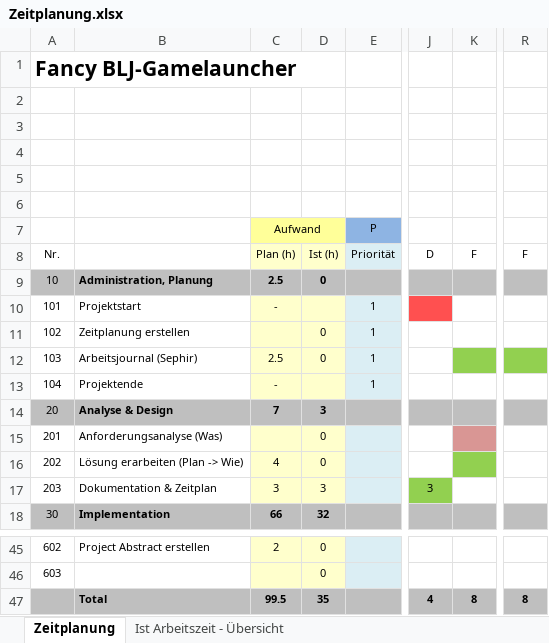
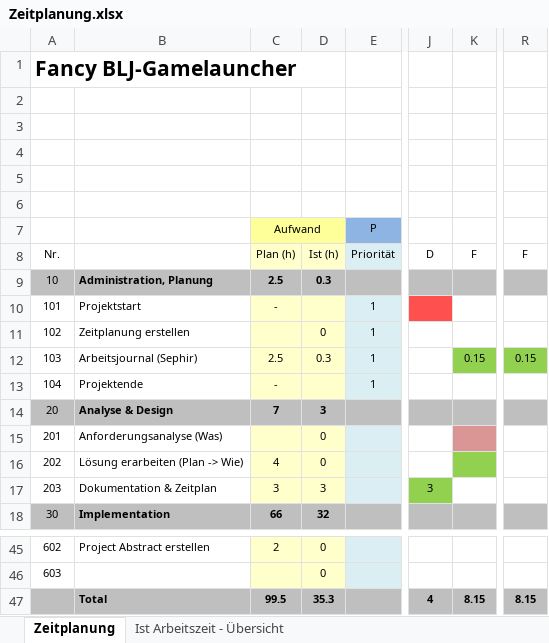
Before and after one commit to gifederspiel/Fancy-BLJ-Gamelauncher, an Excel workbook: Documents/Zeitplanung.xlsx, sheet Zeitplanung, drawn as a sheet; only a part is shown, gaps mark what is left out; values as stored, in another font and other column widths than the file's, no borders; the diff names each change by its address in the sheet, - before the commit and + after, or states it on an @@ line.

```diff
--- a/Documents/Zeitplanung.xlsx (sheet Zeitplanung)
+++ b/Documents/Zeitplanung.xlsx (sheet Zeitplanung)
-D9: 0
+D9: 0.3
-D12: 0
+D12: 0.3
-K12: (empty)
+K12: 0.15
-R12: (empty)
+R12: 0.15
-D47: 35
+D47: 35.3
-K47: 8
+K47: 8.15
-R47: 8
+R47: 8.15
```
Also changed, not shown: sheet Ist Arbeitszeit - Übersicht, charts or pictures, 9 other files.
